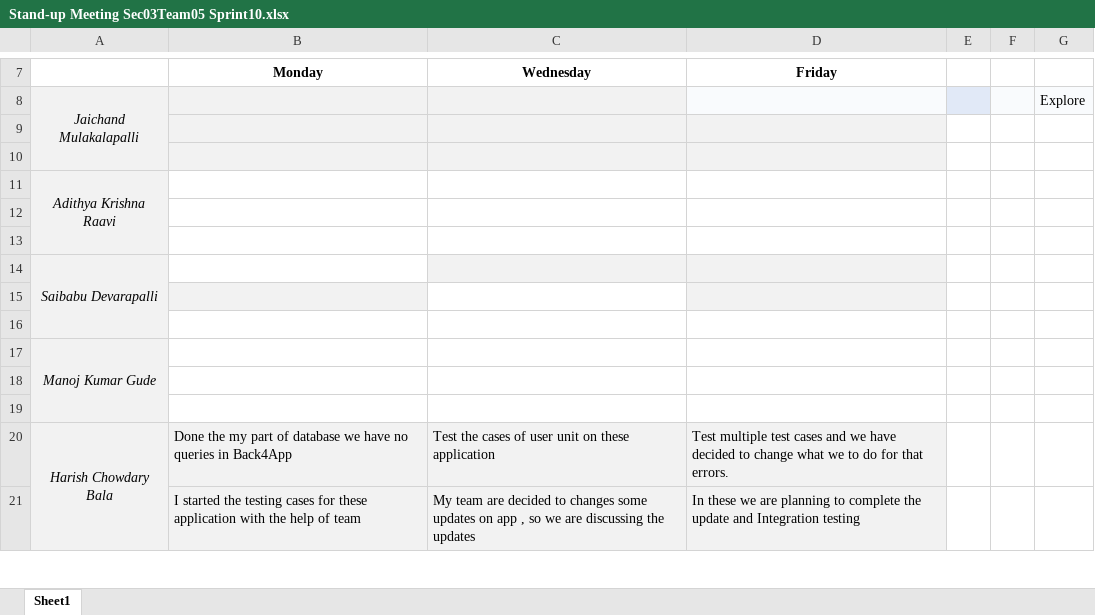
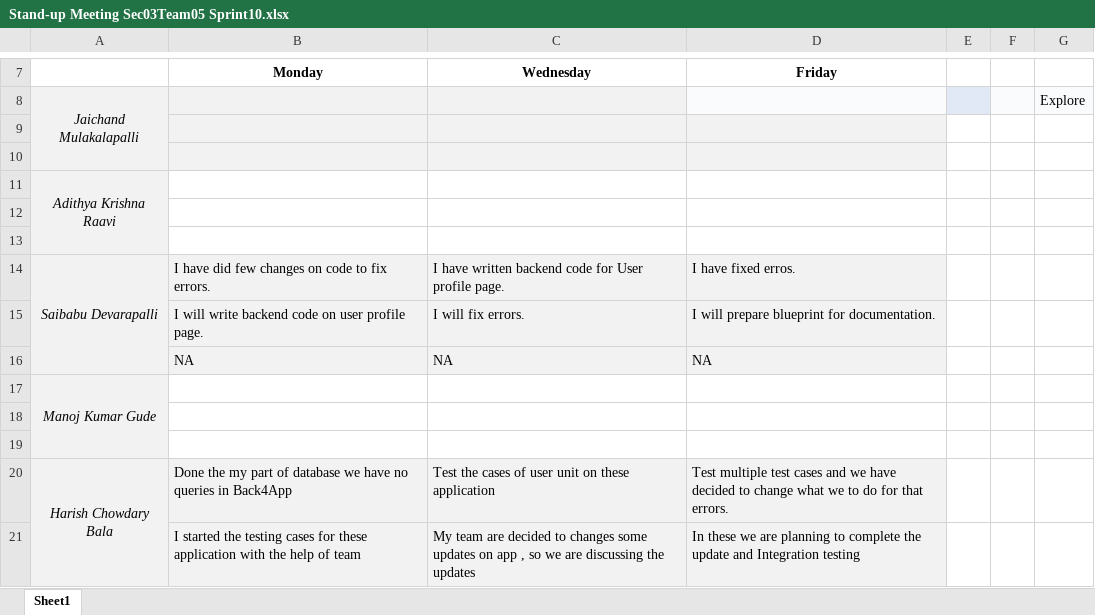
Before and after one commit to Sec03Team05Fall22GDP1/FreebiesforNewbies, an Excel workbook: Project_Files/GDP-02-Sprint10/Stand-up Meeting Sec03Team05 Sprint10.xlsx, sheet Sheet1, drawn as a sheet; only a part is shown, gaps mark what is left out; values as stored, in another font and other column widths than the file's, no borders; removed rows and columns are numbered as before the commit, all else as after; the diff names each change by its address in the sheet, - before the commit and + after, or states it on an @@ line.

Commit message:
Update week-10 Stand-up meeting templet.

```diff
--- a/Project_Files/GDP-02-Sprint10/Stand-up Meeting Sec03Team05 Sprint10.xlsx (sheet Sheet1)
+++ b/Project_Files/GDP-02-Sprint10/Stand-up Meeting Sec03Team05 Sprint10.xlsx (sheet Sheet1)
-row 14: Saibabu Devarapalli
-row 14: (empty)
+row 14: Saibabu Devarapalli | I have did few changes on code to fix errors. | I have written backend code for User profile page. | I have fixed erros.
-A14 fill: none
+A14 fill: #F2F2F2
+A14:A16 merged
-C14 fill: none
+C14 fill: #F2F2F2
-row 15: (empty)
+row 15:  | I will write backend code on user profile page. | I will fix errors. | I will prepare blueprint for documentation.
-B15:D15 fill: none
+B15:D15 fill: #F2F2F2
+row 16:  | NA | NA | NA
```
